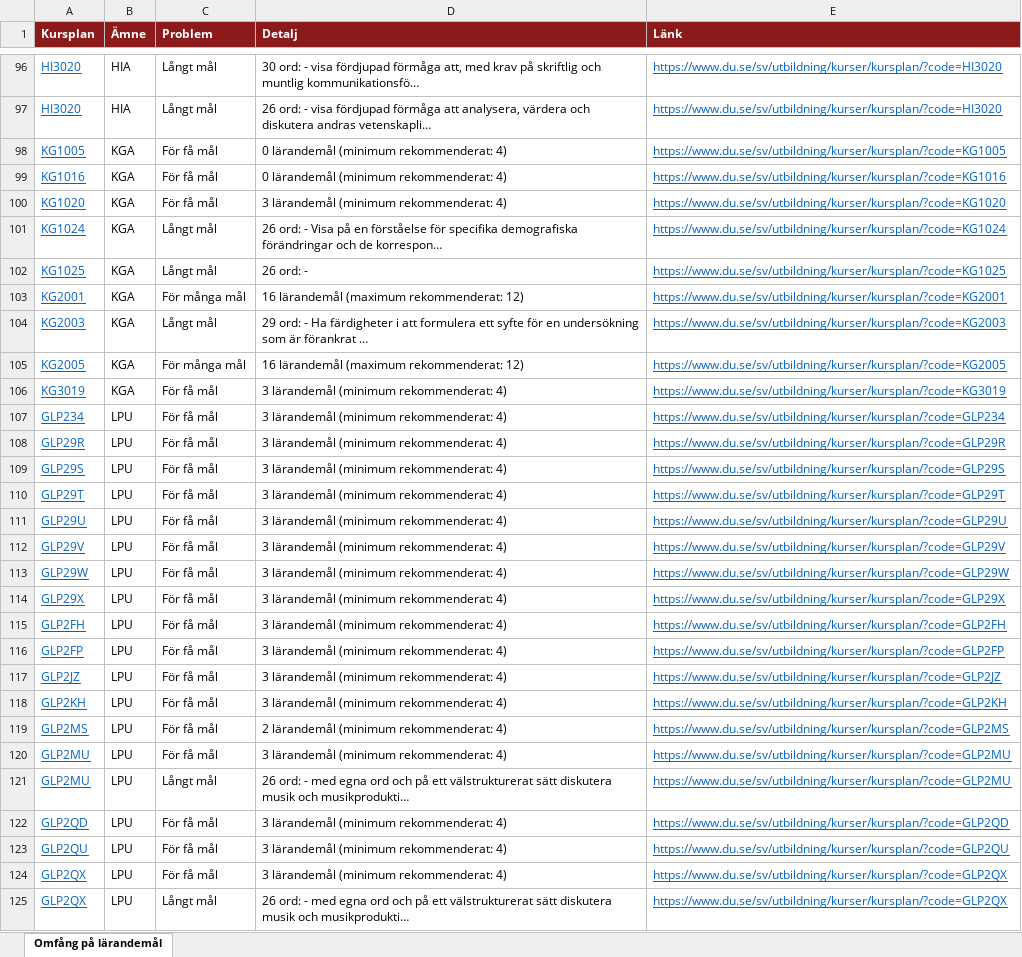
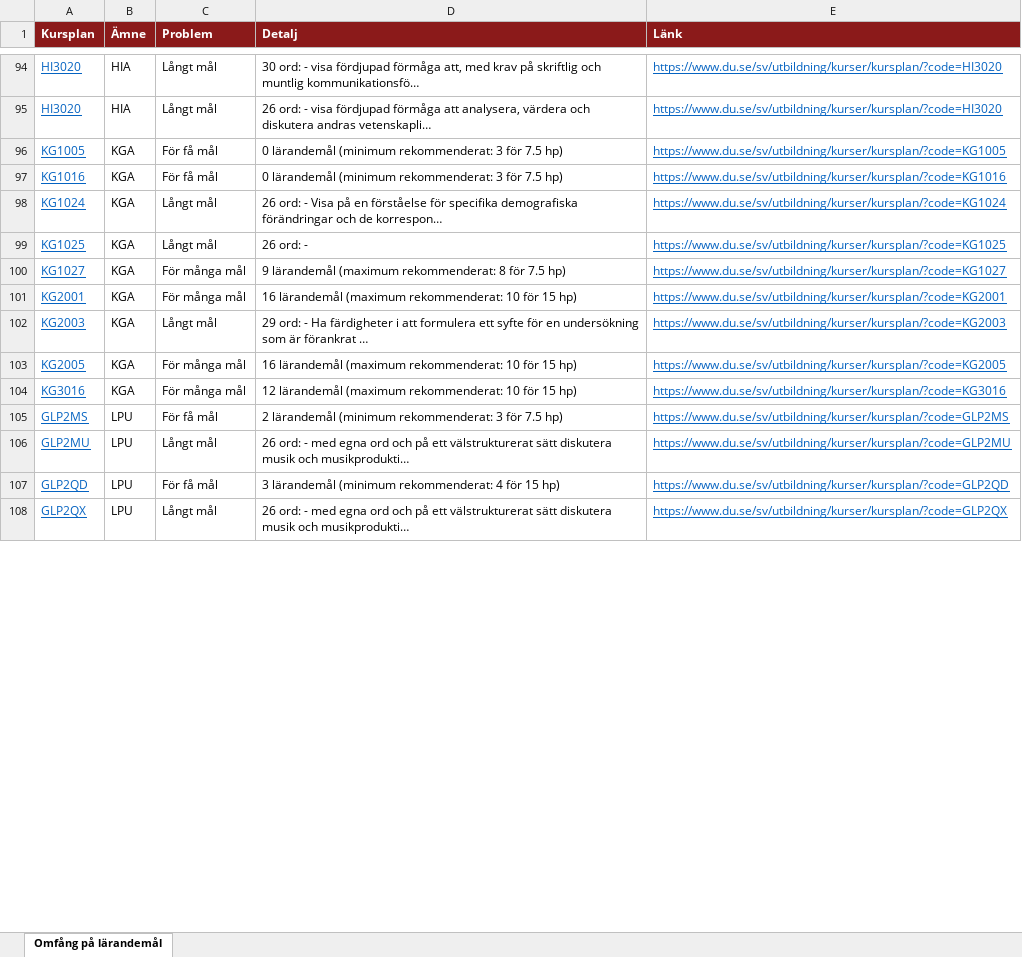
Before and after one commit to charlie-lindgren/dalarna-university, an Excel workbook: vault-dalarna-university/03 IKS/Analys/Omfång på lärandemål.xlsx, sheet Omfång på lärandemål, drawn as a sheet; only a part is shown, gaps mark what is left out; values as stored, in another font and other column widths than the file's, no borders; removed rows and columns are numbered as before the commit, all else as after; the diff covers the shown part only; the diff names each change by its address in the sheet, - before the commit and + after, or states it on an @@ line.

Commit message:
Update analysis spreadsheets with new data: revised "Omfång på lärandemål.xlsx", "Samstämmighet svenska och engelska.xlsx", and "Stavfel och språkbruk.xlsx".

```diff
--- a/vault-dalarna-university/03 IKS/Analys/Omfång på lärandemål.xlsx (sheet Omfång på lärandemål)
+++ b/vault-dalarna-university/03 IKS/Analys/Omfång på lärandemål.xlsx (sheet Omfång på lärandemål)
-D96:D97 (Detalj): 0 lärandemål (minimum rekommenderat: 4)
+D96:D97 (Detalj): 0 lärandemål (minimum rekommenderat: 3 för 7.5 hp)
-row 100: KG1020 | KGA | För få mål | 3 lärandemål (minimum rekommenderat: 4) | https://www.du.se/sv/utbildning/kurser/kursplan/?code=KG1020
+row 100: KG1027 | KGA | För många mål | 9 lärandemål (maximum rekommenderat: 8 för 7.5 hp) | https://www.du.se/sv/utbildning/kurser/kursplan/?code=KG1027
-D101 (Detalj): …(maximum rekommenderat: 12)
+D101 (Detalj): …(maximum rekommenderat: 10 för 15 hp)
-D103 (Detalj): …(maximum rekommenderat: 12)
+D103 (Detalj): …(maximum rekommenderat: 10 för 15 hp)
-A104 (Kursplan): KG3019
+A104 (Kursplan): KG3016
-C104 (Problem): För få mål
+C104 (Problem): För många mål
-D104 (Detalj): 3 lärandemål (minimum rekommenderat: 4)
+D104 (Detalj): 12 lärandemål (maximum rekommenderat: 10 för 15 hp)
-E104 (Länk): https://www.du.se/sv/utbildning/kurser/kursplan/?code=KG3019
+E104 (Länk): https://www.du.se/sv/utbildning/kurser/kursplan/?code=KG3016
-row 107: GLP234 | LPU | För få mål | 3 lärandemål (minimum rekommenderat: 4) | https://www.du.se/sv/utbildning/kurser/kursplan/?code=GLP234
-row 108: GLP29R | LPU | För få mål | 3 lärandemål (minimum rekommenderat: 4) | https://www.du.se/sv/utbildning/kurser/kursplan/?code=GLP29R
-row 109: GLP29S | LPU | För få mål | 3 lärandemål (minimum rekommenderat: 4) | https://www.du.se/sv/utbildning/kurser/kursplan/?code=GLP29S
-row 110: GLP29T | LPU | För få mål | 3 lärandemål (minimum rekommenderat: 4) | https://www.du.se/sv/utbildning/kurser/kursplan/?code=GLP29T
-row 111: GLP29U | LPU | För få mål | 3 lärandemål (minimum rekommenderat: 4) | https://www.du.se/sv/utbildning/kurser/kursplan/?code=GLP29U
-row 112: GLP29V | LPU | För få mål | 3 lärandemål (minimum rekommenderat: 4) | https://www.du.se/sv/utbildning/kurser/kursplan/?code=GLP29V
-row 113: GLP29W | LPU | För få mål | 3 lärandemål (minimum rekommenderat: 4) | https://www.du.se/sv/utbildning/kurser/kursplan/?code=GLP29W
-row 114: GLP29X | LPU | För få mål | 3 lärandemål (minimum rekommenderat: 4) | https://www.du.se/sv/utbildning/kurser/kursplan/?code=GLP29X
-row 115: GLP2FH | LPU | För få mål | 3 lärandemål (minimum rekommenderat: 4) | https://www.du.se/sv/utbildning/kurser/kursplan/?code=GLP2FH
-row 116: GLP2FP | LPU | För få mål | 3 lärandemål (minimum rekommenderat: 4) | https://www.du.se/sv/utbildning/kurser/kursplan/?code=GLP2FP
-row 117: GLP2JZ | LPU | För få mål | 3 lärandemål (minimum rekommenderat: 4) | https://www.du.se/sv/utbildning/kurser/kursplan/?code=GLP2JZ
-row 118: GLP2KH | LPU | För få mål | 3 lärandemål (minimum rekommenderat: 4) | https://www.du.se/sv/utbildning/kurser/kursplan/?code=GLP2KH
-D105 (Detalj): 2 lärandemål (minimum rekommenderat: 4)
+D105 (Detalj): 2 lärandemål (minimum rekommenderat: 3 för 7.5 hp)
-row 120: GLP2MU | LPU | För få mål | 3 lärandemål (minimum rekommenderat: 4) | https://www.du.se/sv/utbildning/kurser/kursplan/?code=GLP2MU
-D107 (Detalj): 3 lärandemål (minimum rekommenderat: 4)
+D107 (Detalj): 3 lärandemål (minimum rekommenderat: 4 för 15 hp)
-row 123: GLP2QU | LPU | För få mål | 3 lärandemål (minimum rekommenderat: 4) | https://www.du.se/sv/utbildning/kurser/kursplan/?code=GLP2QU
-row 124: GLP2QX | LPU | För få mål | 3 lärandemål (minimum rekommenderat: 4) | https://www.du.se/sv/utbildning/kurser/kursplan/?code=GLP2QX
```
Also changed, not shown: 33 added rows, 67 removed rows and 120 edited cells elsewhere in this sheet, vault-dalarna-university/01 IIT/Analys/Betygsskalor.xlsx, vault-dalarna-university/01 IIT/Analys/Bloom-taxonomi.xlsx, 30 other files.
